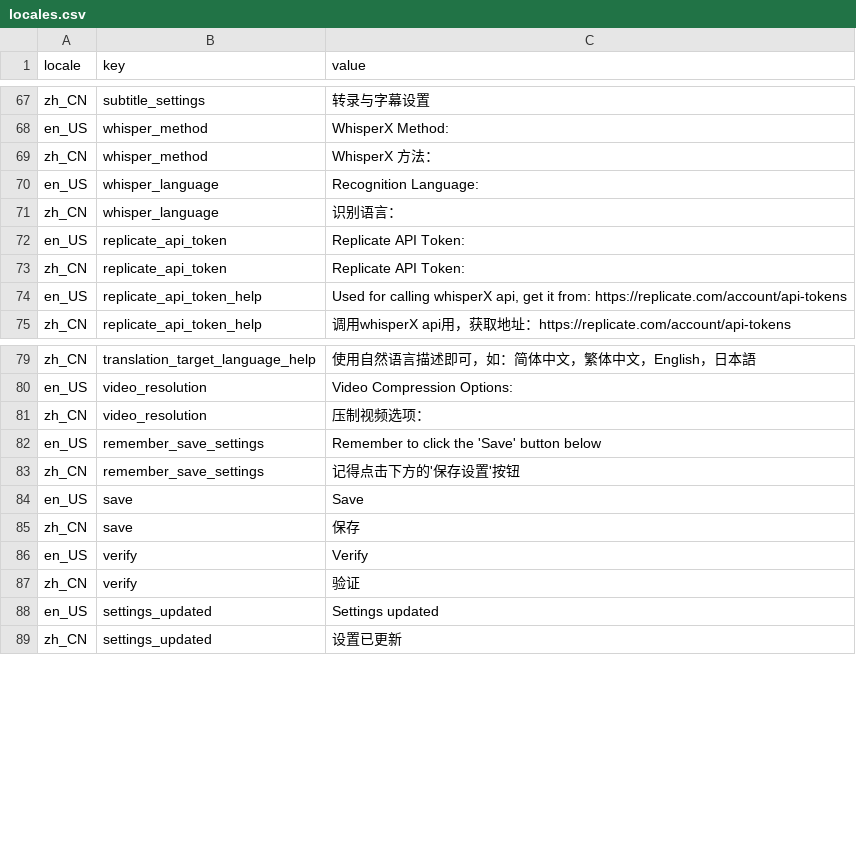
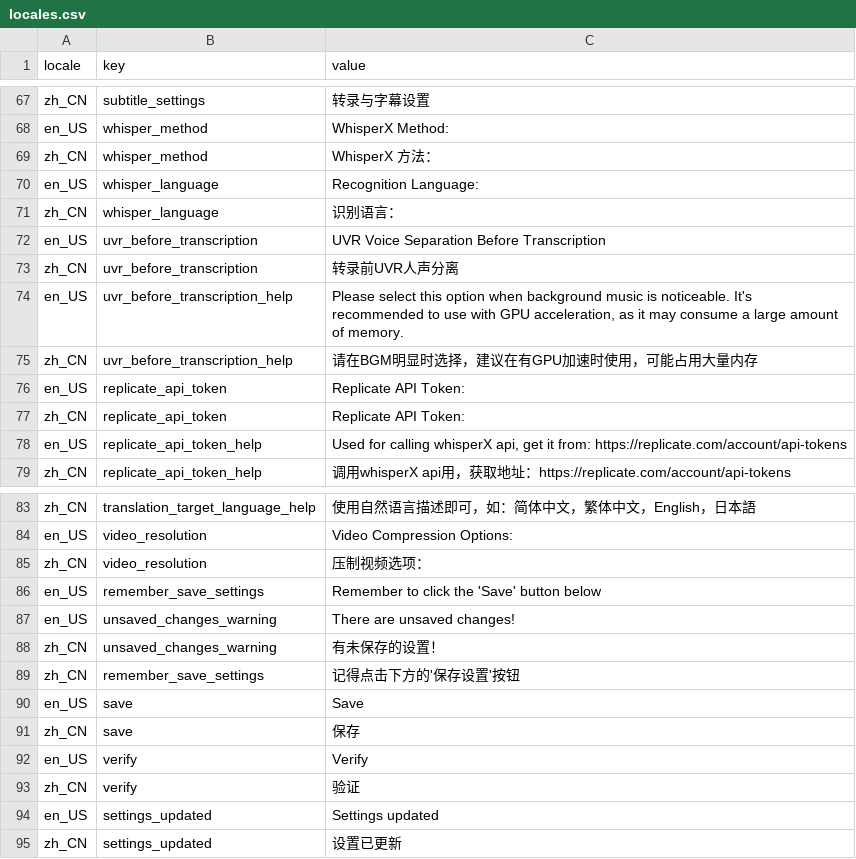
Before and after one commit to Huanshere/VideoLingo, a CSV file: st_components/locales.csv, drawn as a sheet; only a part is shown, gaps mark what is left out; the diff names each change by its address in the sheet, - before the commit and + after, or states it on an @@ line.

```diff
--- a/st_components/locales.csv
+++ b/st_components/locales.csv
+row 72: en_US | uvr_before_transcription | UVR Voice Separation Before Transcription
+row 73: zh_CN | uvr_before_transcription | 转录前UVR人声分离
+row 74: en_US | uvr_before_transcription_help | Please select this option when background music is noticeable. It's recommended to use with GPU acceleration, as it may consume a large amount of memory.
+row 75: zh_CN | uvr_before_transcription_help | 请在BGM明显时选择，建议在有GPU加速时使用，可能占用大量内存
+row 87: en_US | unsaved_changes_warning | There are unsaved changes!
+row 88: zh_CN | unsaved_changes_warning | 有未保存的设置！
```
Also changed, not shown: 6 other files.
